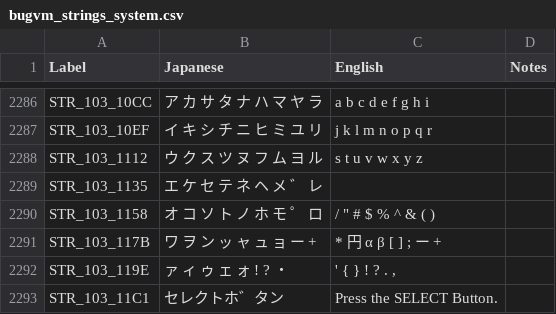
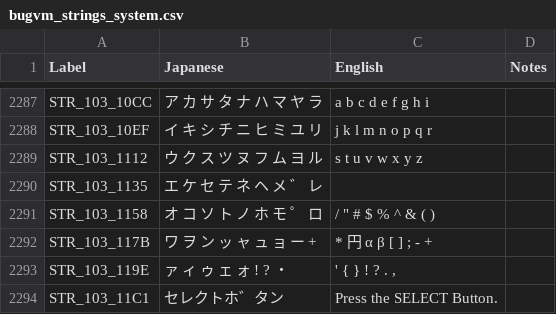
Before and after one commit to telefang/bugsite, a CSV file: script/bugvm_strings_system.csv, drawn as a sheet; only a part is shown, gaps mark what is left out; the diff covers the shown part only.

```diff
--- a/script/bugvm_strings_system.csv
+++ b/script/bugvm_strings_system.csv
@@ -2290,3 +2291,3 @@ STR_103_1135, エ ケ セ テ ネ ヘ メ ゛ レ,                  ,
 STR_103_1158, オ コ ソ ト ノ ホ モ ゜ ロ," / "" # $ % ^ & ( )",
-STR_103_117B, ワ ヲ ン ッ ャ ュ ョ ー +, * 円 α β [ ] ; ー +,
+STR_103_117B, ワ ヲ ン ッ ャ ュ ョ ー +, * 円 α β [ ] ; - +,
 STR_103_119E, ァ ィ ゥ ェ ォ ! ? ・  ," ' { }     ! ? . ,",
```
Also changed, not shown: 2 added rows and 35 edited cells elsewhere in this file, script/bugvm_strings_story.csv, script/chips.csv, 3 other files.
